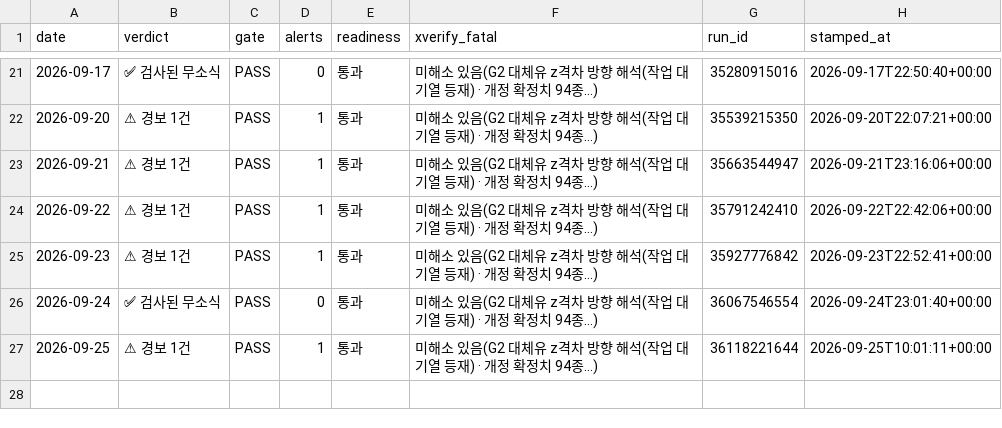
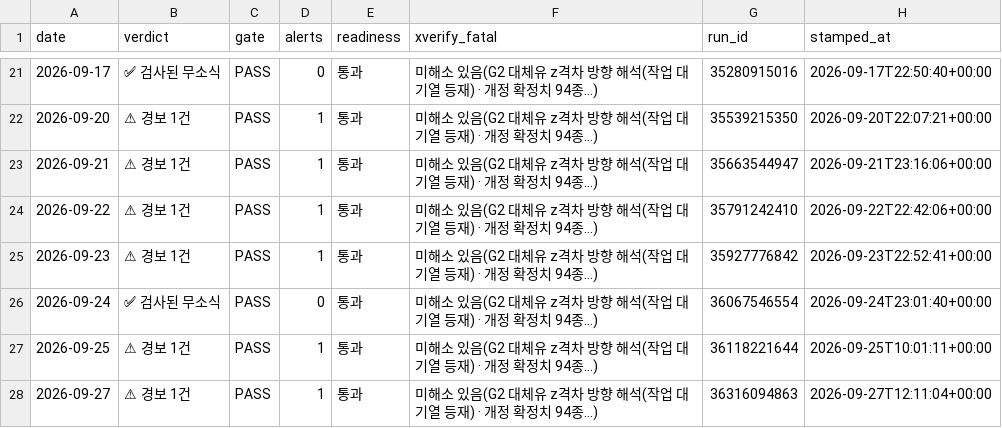
Before and after one commit to Jozosco/Nexus, a CSV file: data/processed/signed_daily_stamps.csv, drawn as a sheet; only a part is shown, gaps mark what is left out; the diff names each change by its address in the sheet, - before the commit and + after, or states it on an @@ line.

```diff
--- a/data/processed/signed_daily_stamps.csv
+++ b/data/processed/signed_daily_stamps.csv
+row 28: 2026-09-27 | ⚠ 경보 1건 | PASS | 1 | 통과 | 미해소 있음(G2 대체유 z격차 방향 해석(작업 대기열 등재) · 개정 확정치 94종…) | 36316094863 | 2026-09-27T12:11:04+00:00
```
Also changed, not shown: data/processed/g1_alert_ledger.csv, 4 other files.
